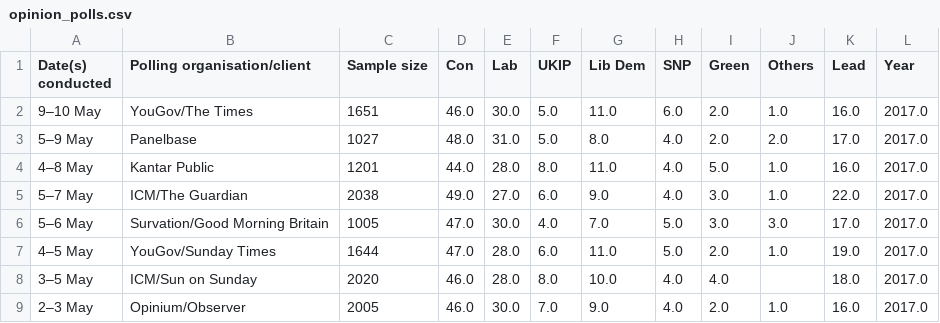
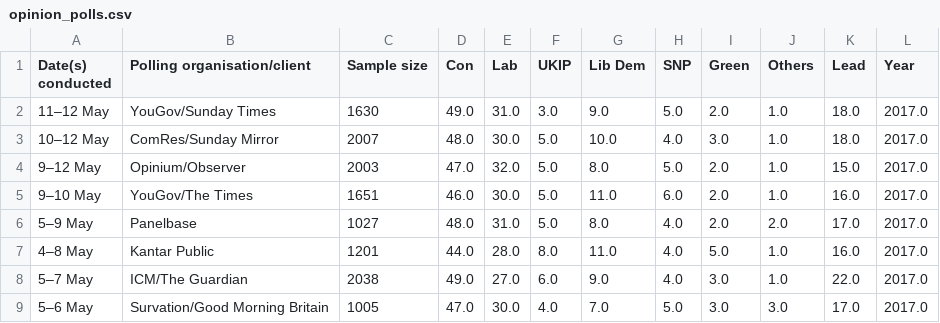
Before and after one commit to bbuluttekin/election_data_2017, a CSV file: opinion_polls.csv, drawn as a sheet; only a part is shown; the shorter side is filled out with more unchanged rows.

Commit message:
updated at 14/05/2017

```diff
--- a/opinion_polls.csv
+++ b/opinion_polls.csv
@@ -2,2 +2,5 @@
 conducted",Polling organisation/client,Sample size,Con,Lab,UKIP,Lib Dem,SNP,Green,Others,Lead,Year
+11–12 May,YouGov/Sunday Times,1630,49.0,31.0,3.0,9.0,5.0,2.0,1.0,18.0,2017.0
+10–12 May,ComRes/Sunday Mirror,2007,48.0,30.0,5.0,10.0,4.0,3.0,1.0,18.0,2017.0
+9–12 May,Opinium/Observer,2003,47.0,32.0,5.0,8.0,5.0,2.0,1.0,15.0,2017.0
 9–10 May,YouGov/The Times,1651,46.0,30.0,5.0,11.0,6.0,2.0,1.0,16.0,2017.0
```
